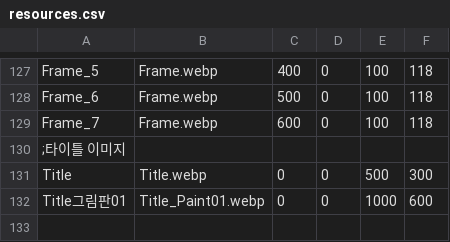
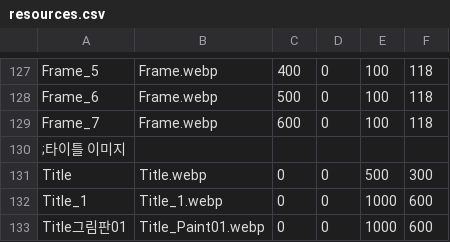
Before and after one commit to echintoad/eraBAK-, a CSV file: resources/Misc/resources.csv, drawn as a sheet; only a part is shown, gaps mark what is left out.

```diff
--- a/resources/Misc/resources.csv
+++ b/resources/Misc/resources.csv
@@ -131,2 +131,3 @@ Frame_7,Frame.webp, 600, 0, 100, 118
 Title,Title.webp,0,0,500,300
+Title_1,Title_1.webp,0,0,1000,600
 Title그림판01,Title_Paint01.webp,0,0,1000,600
```
Also changed, not shown: CSV/GameBase.csv, 3 other files.
